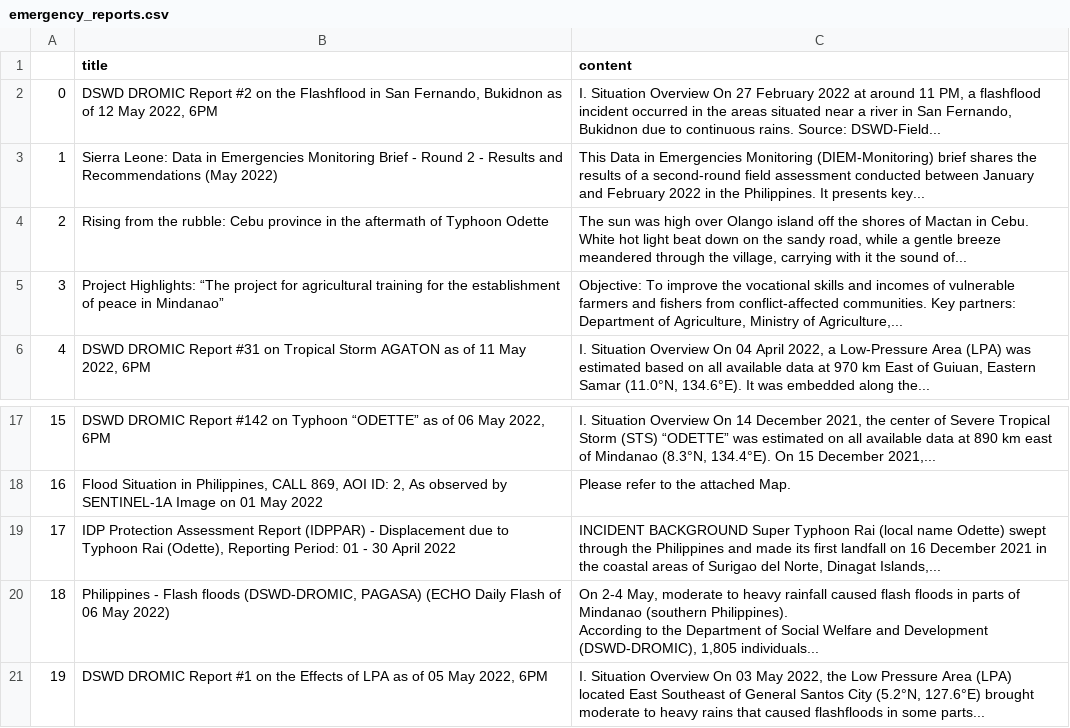
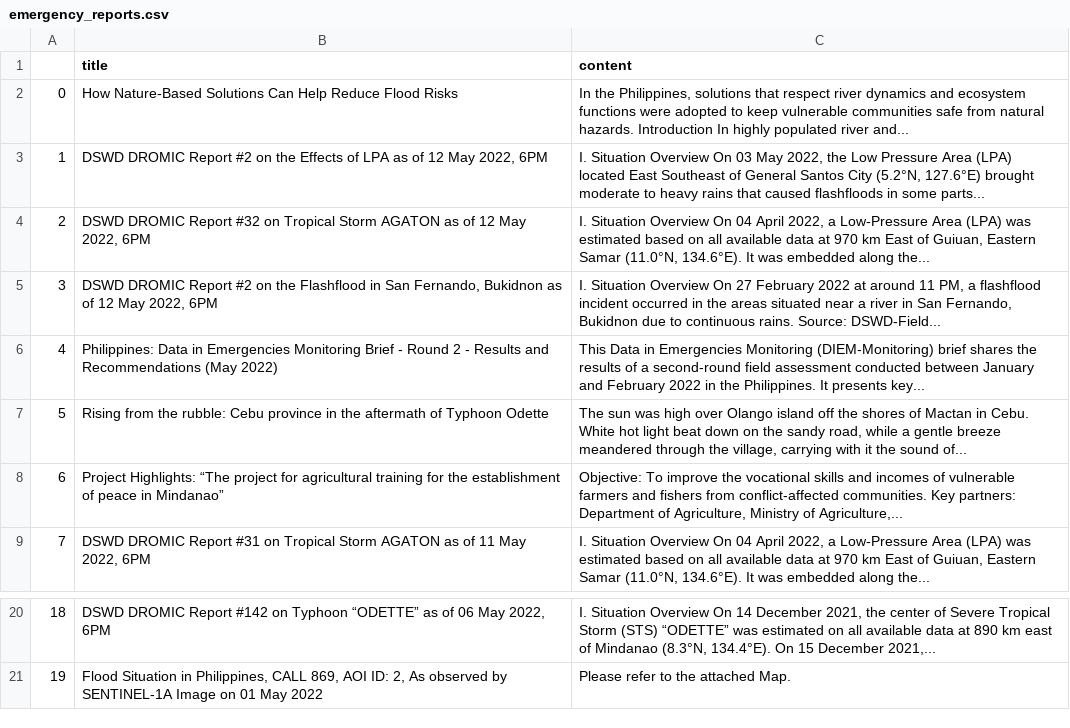
Before and after one commit to jgulane/Autoscraper-2, a CSV file: emergency_reports.csv, drawn as a sheet; only a part is shown, gaps mark what is left out; removed rows and columns are numbered as before the commit, all else as after; ↵ is a line break in a cell; the diff names each change by its address in the sheet, - before the commit and + after, or states it on an @@ line.

```diff
--- a/emergency_reports.csv
+++ b/emergency_reports.csv
+row 2: 0 | How Nature-Based Solutions Can Help Reduce Flood Risks | In the Philippines, solutions that respect river dynamics and ecosystem functions were adopted to keep vulnerable communities safe from natural hazards. Introduction In highly populated river and...
+row 3: 1 | DSWD DROMIC Report #2 on the Effects of LPA as of 12 May 2022, 6PM | I. Situation Overview On 03 May 2022, the Low Pressure Area (LPA) located East Southeast of General Santos City (5.2°N, 127.6°E) brought moderate to heavy rains that caused flashfloods in some parts...
+row 4: 2 | DSWD DROMIC Report #32 on Tropical Storm AGATON as of 12 May 2022, 6PM | I. Situation Overview On 04 April 2022, a Low-Pressure Area (LPA) was estimated based on all available data at 970 km East of Guiuan, Eastern Samar (11.0°N, 134.6°E). It was embedded along the...
@@ column A renumbered between rows 5 and 21 @@
-B6 (title): Sierra Leone: Data in…
+B6 (title): Philippines: Data in…
-row 19: 17 | IDP Protection Assessment Report (IDPPAR) - Displacement due to Typhoon Rai (Odette), Reporting Period: 01 - 30 April 2022 | INCIDENT BACKGROUND Super Typhoon Rai (local name Odette) swept through the Philippines and made its first landfall on 16 December 2021 in the coastal areas of Surigao del Norte, Dinagat Islands,...
-row 20: 18 | Philippines - Flash floods (DSWD-DROMIC, PAGASA) (ECHO Daily Flash of 06 May 2022) | On 2-4 May, moderate to heavy rainfall caused flash floods in parts of Mindanao (southern Philippines). ↵ According to the Department of Social Welfare and Development (DSWD-DROMIC), 1,805 individuals...
-row 21: 19 | DSWD DROMIC Report #1 on the Effects of LPA as of 05 May 2022, 6PM | I. Situation Overview On 03 May 2022, the Low Pressure Area (LPA) located East Southeast of General Santos City (5.2°N, 127.6°E) brought moderate to heavy rains that caused flashfloods in some parts...
```
